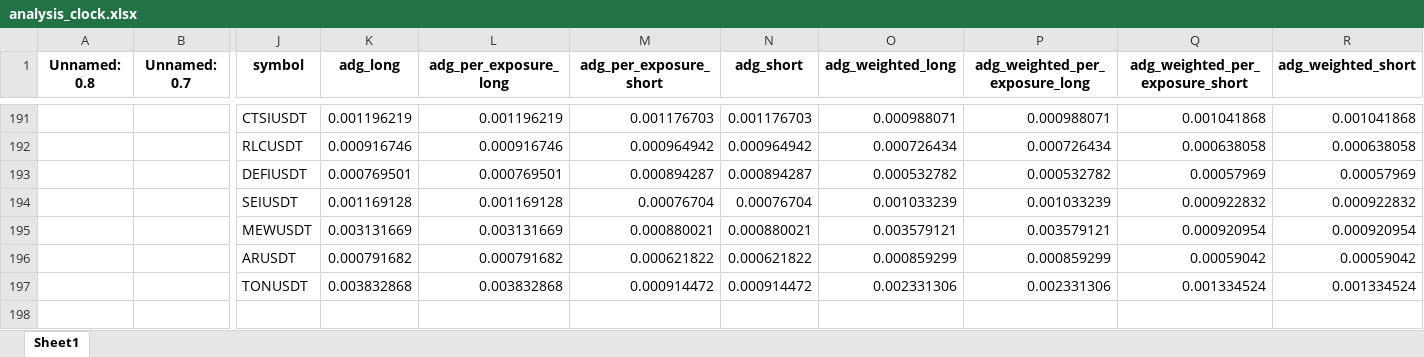
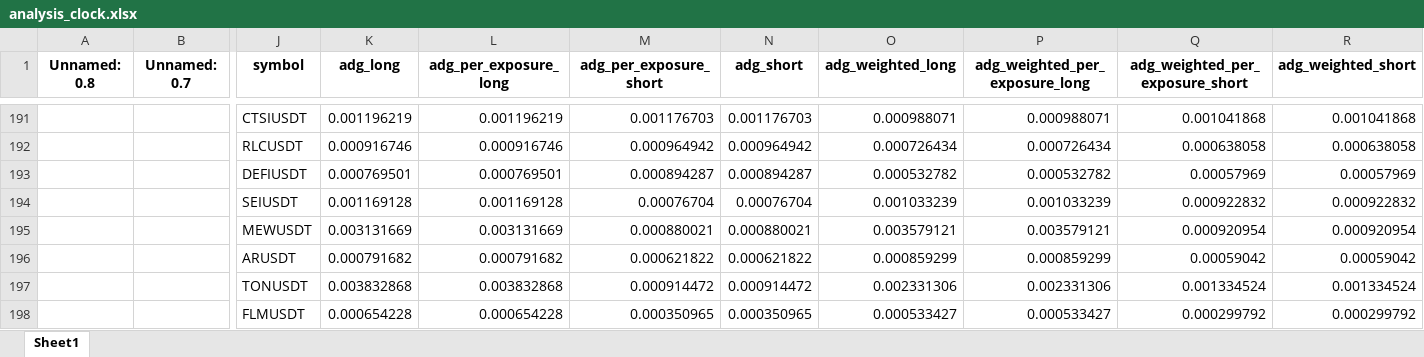
Before and after one commit to protoad56/passivbot_configs, an Excel workbook: optimized/logs/analysis_clock.xlsx, sheet Sheet1, drawn as a sheet; only a part is shown, gaps mark what is left out; values as stored, in another font and other column widths than the file's, no borders; rows hold the shown columns only; the diff names each change by its address in the sheet, - before the commit and + after, or states it on an @@ line.

```diff
--- a/optimized/logs/analysis_clock.xlsx (sheet Sheet1)
+++ b/optimized/logs/analysis_clock.xlsx (sheet Sheet1)
+row 198:  |  | FLMUSDT | 0.000654228 | 0.000654228 | 0.000350965 | 0.000350965 | 0.000533427 | 0.000533427 | 0.000299792 | 0.000299792
```
Also changed, not shown: 2 other files.
